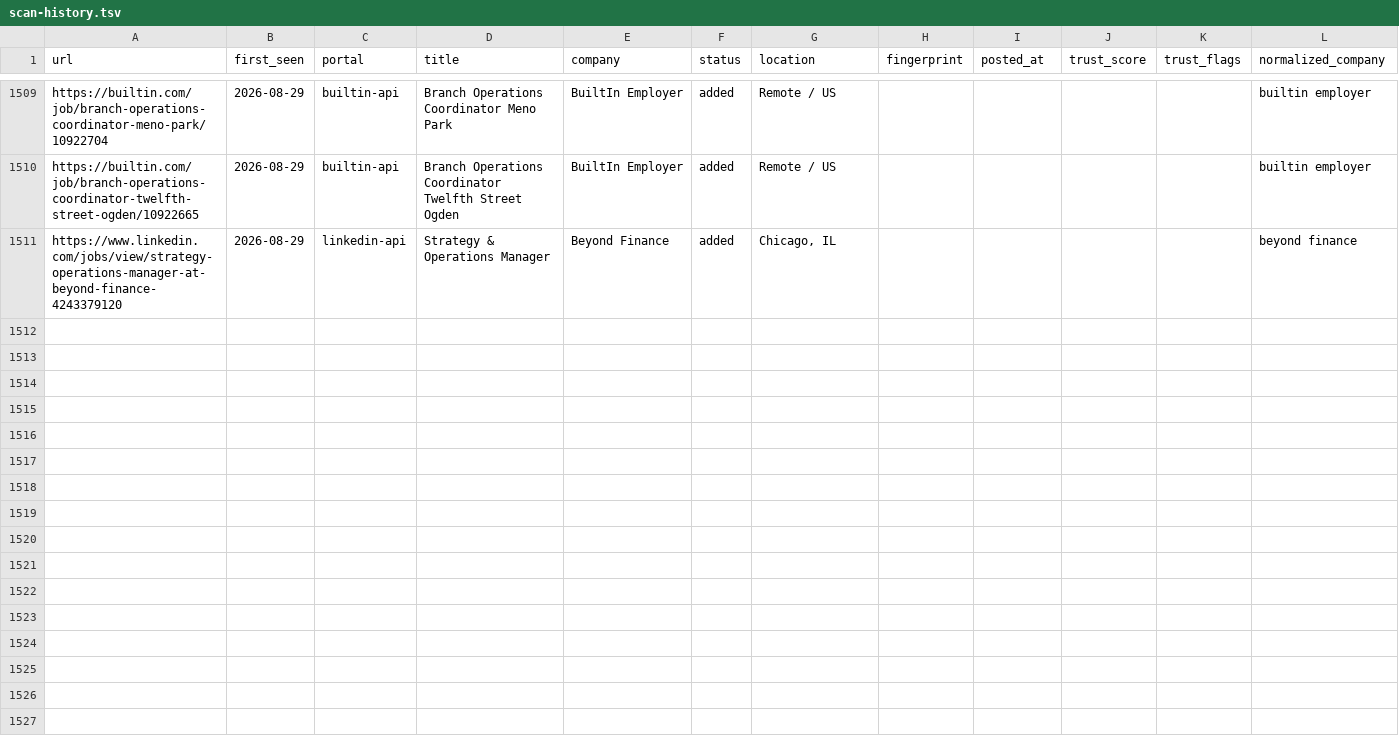
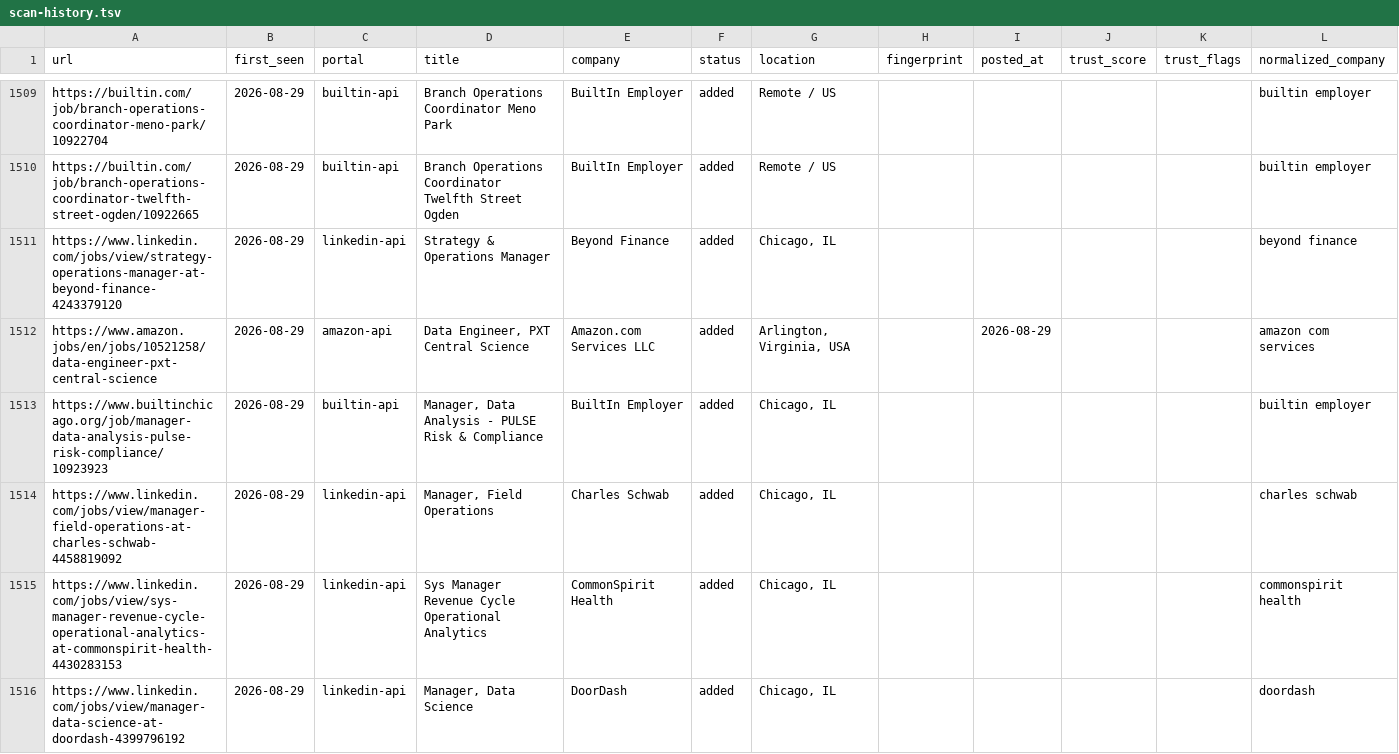
Before and after one commit to Sudheeshsreenilayam/career-ops-cloud-engine, a TSV file: data/scan-history.tsv, drawn as a sheet; only a part is shown, gaps mark what is left out; the diff covers the shown part only; the diff names each change by its address in the sheet, - before the commit and + after, or states it on an @@ line.

Commit message:
chore: update scan-history dedup baseline [skip ci]

```diff
--- a/data/scan-history.tsv
+++ b/data/scan-history.tsv
+row 1512: https://www.amazon.jobs/en/jobs/10521258/data-engineer-pxt-central-science | 2026-08-29 | amazon-api | Data Engineer, PXT Central Science | Amazon.com Services LLC | added | Arlington, Virginia, USA |  | 2026-08-29 |  |  | amazon com services
+row 1513: https://www.builtinchicago.org/job/manager-data-analysis-pulse-risk-compliance/10923923 | 2026-08-29 | builtin-api | Manager, Data Analysis - PULSE Risk & Compliance | BuiltIn Employer | added | Chicago, IL |  |  |  |  | builtin employer
+row 1514: https://www.linkedin.com/jobs/view/manager-field-operations-at-charles-schwab-4458819092 | 2026-08-29 | linkedin-api | Manager, Field Operations | Charles Schwab | added | Chicago, IL |  |  |  |  | charles schwab
+row 1515: https://www.linkedin.com/jobs/view/sys-manager-revenue-cycle-operational-analytics-at-commonspirit-health-4430283153 | 2026-08-29 | linkedin-api | Sys Manager Revenue Cycle Operational Analytics | CommonSpirit Health | added | Chicago, IL |  |  |  |  | commonspirit health
+row 1516: https://www.linkedin.com/jobs/view/manager-data-science-at-doordash-4399796192 | 2026-08-29 | linkedin-api | Manager, Data Science | DoorDash | added | Chicago, IL |  |  |  |  | doordash
```
Also changed, not shown: 4 added rows elsewhere in this file.
